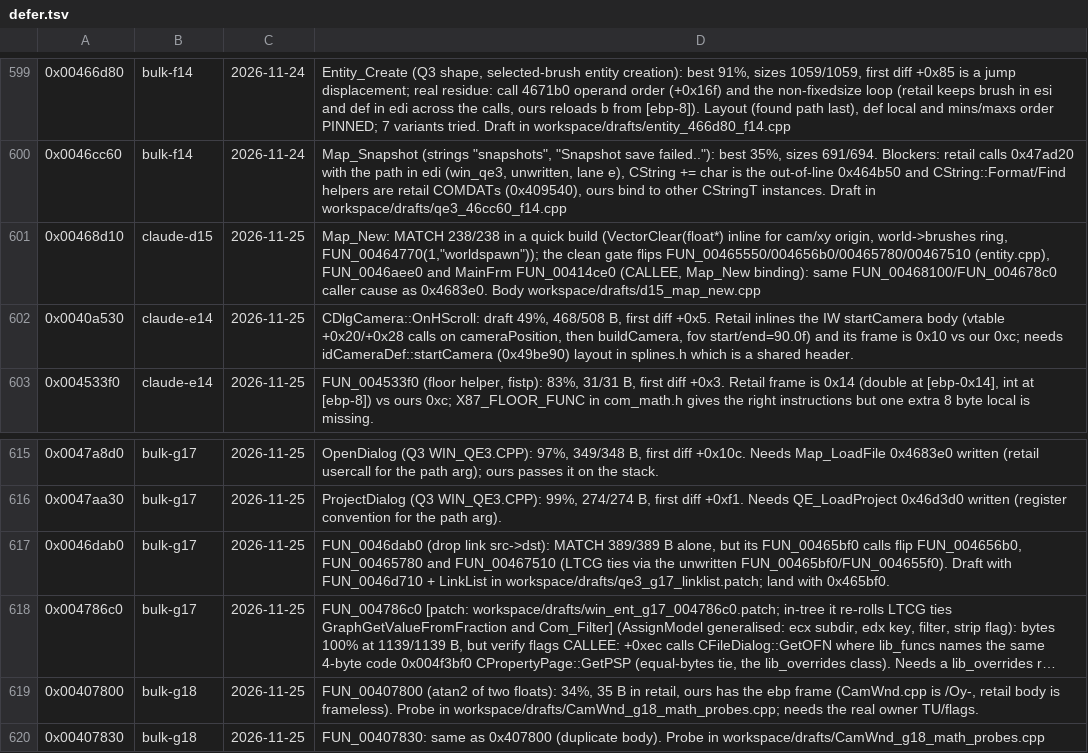
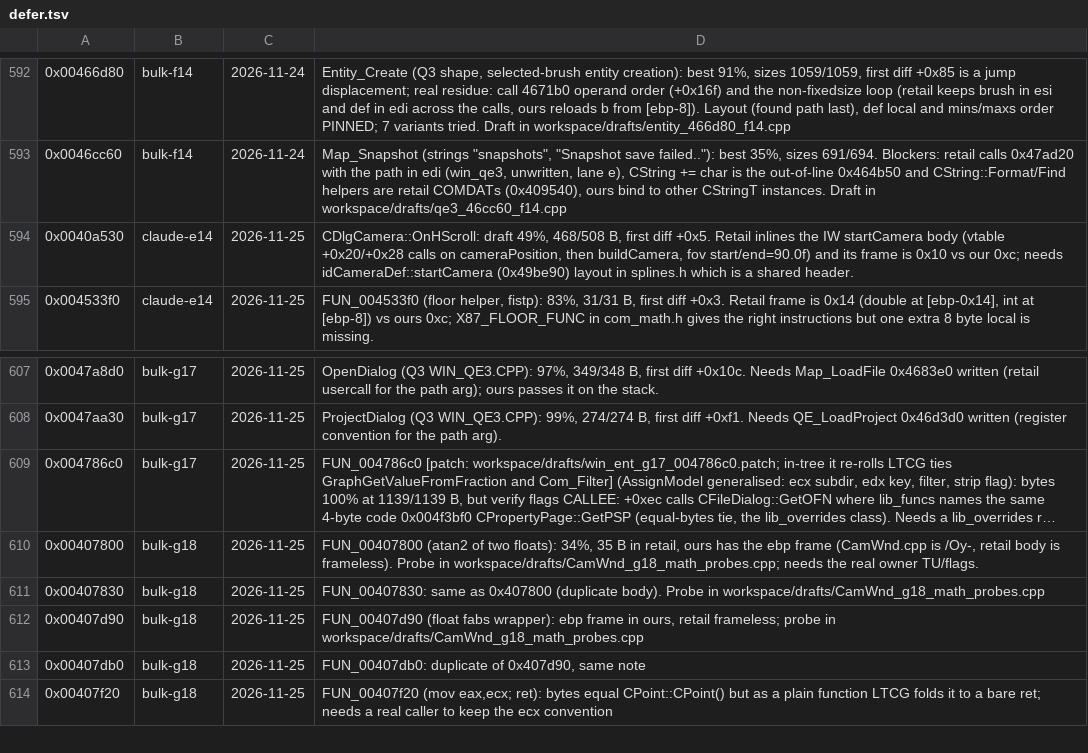
Before and after one commit to nawaftahir/cod2_wip, a TSV file: ledger/defer.tsv, drawn as a sheet; only a part is shown, gaps mark what is left out; the shorter side is filled out with more unchanged rows; long unchanged cells end in …; the diff covers the shown part only; the diff names each change by its address in the sheet, - before the commit and + after, or states it on an @@ line.

Commit message:
entity/map/qe3/win_ent/eclass: solve 465bf0 trio via 466440/Map_New, 10 matches

```diff
--- a/ledger/defer.tsv
+++ b/ledger/defer.tsv
-row 601: 0x00468d10 | claude-d15 | 2026-11-25 | Map_New: MATCH 238/238 in a quick build (VectorClear(float*) inline for cam/xy origin, world->brushes ring, FUN_00464770(1,"worldspawn")); the clean gate flips FUN_00465550/004656b0/00465780/00467510 (entity.cpp), FUN_0046aee0 and MainFrm FUN_00414ce0 (CALLEE, Map_New binding): same FUN_00468100/FUN_004678c0 caller cause as 0x4683e0. Body workspace/drafts/d15_map_new.cpp
-row 617: 0x0046dab0 | bulk-g17 | 2026-11-25 | FUN_0046dab0 (drop link src->dst): MATCH 389/389 B alone, but its FUN_00465bf0 calls flip FUN_004656b0, FUN_00465780 and FUN_00467510 (LTCG ties via the unwritten FUN_00465bf0/FUN_004655f0). Draft with FUN_0046d710 + LinkList in workspace/drafts/qe3_g17_linklist.patch; land with 0x465bf0.
```
Also changed, not shown: 7 removed rows elsewhere in this file, ledger/matches.tsv, 6 other files.
